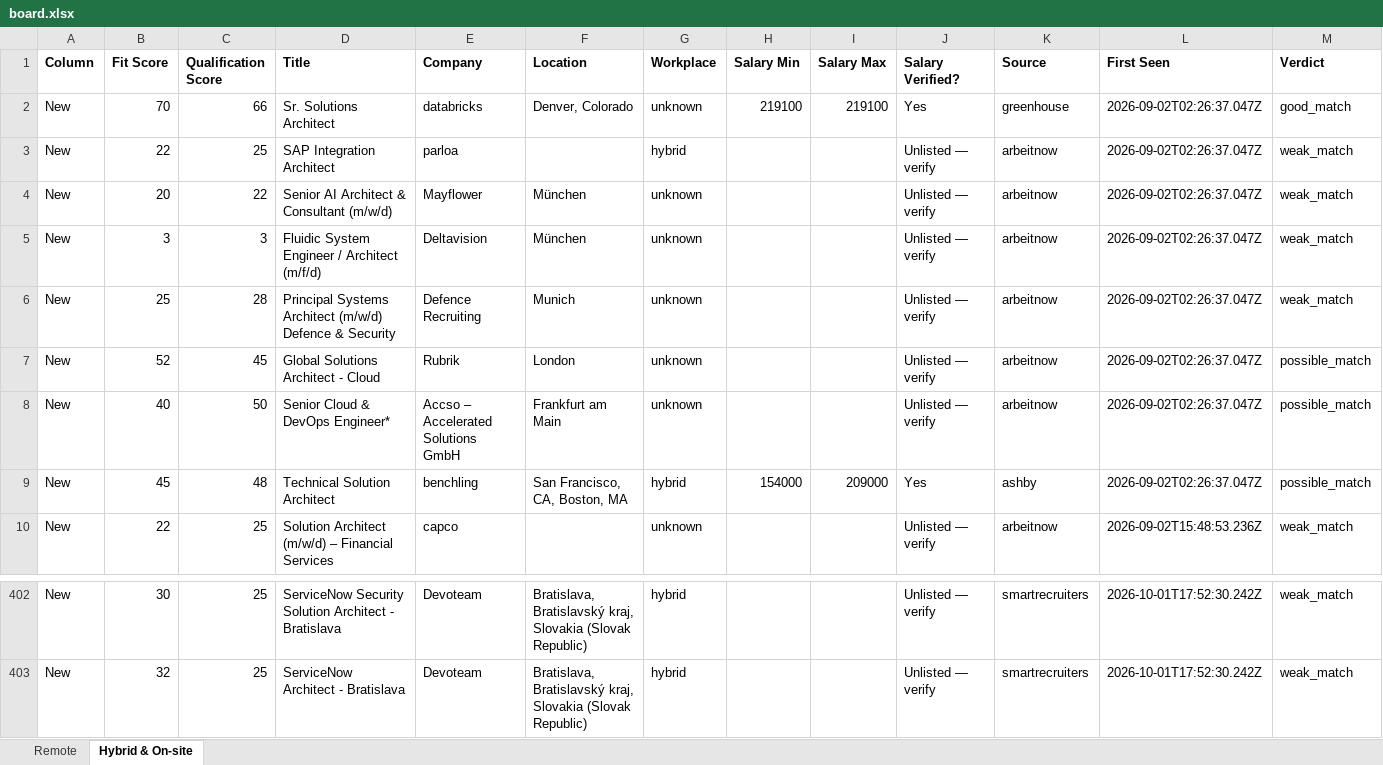
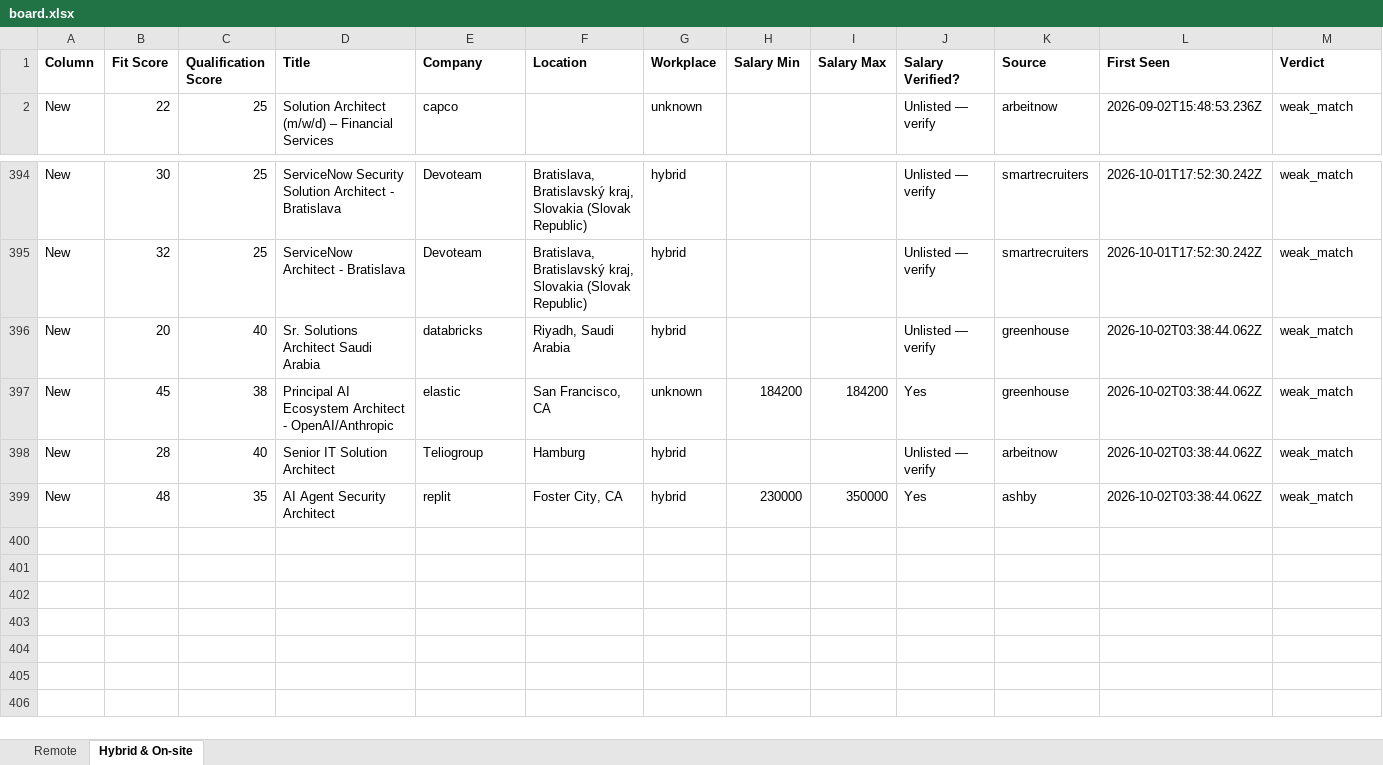
Before and after one commit to naijadamus/goodfela.com, an Excel workbook: hunt/board.xlsx, sheet Hybrid & On-site, drawn as a sheet; only a part is shown, gaps mark what is left out; values as stored, in another font and other column widths than the file's, no borders; removed rows and columns are numbered as before the commit, all else as after; rows hold the shown columns only; the diff names each change by its address in the sheet, - before the commit and + after, or states it on an @@ line.

```diff
--- a/hunt/board.xlsx (sheet Hybrid & On-site)
+++ b/hunt/board.xlsx (sheet Hybrid & On-site)
-row 2: New | 70 | 66 | Sr. Solutions Architect | databricks | Denver, Colorado | unknown | 219100 | 219100 | Yes | greenhouse | 2026-09-02T02:26:37.047Z | good_match
-row 3: New | 22 | 25 | SAP Integration Architect | parloa |  | hybrid |  |  | Unlisted — verify | arbeitnow | 2026-09-02T02:26:37.047Z | weak_match
-row 4: New | 20 | 22 | Senior AI Architect & Consultant (m/w/d) | Mayflower | München | unknown |  |  | Unlisted — verify | arbeitnow | 2026-09-02T02:26:37.047Z | weak_match
-row 5: New | 3 | 3 | Fluidic System Engineer / Architect (m/f/d) | Deltavision | München | unknown |  |  | Unlisted — verify | arbeitnow | 2026-09-02T02:26:37.047Z | weak_match
-row 6: New | 25 | 28 | Principal Systems Architect (m/w/d) Defence & Security | Defence Recruiting | Munich | unknown |  |  | Unlisted — verify | arbeitnow | 2026-09-02T02:26:37.047Z | weak_match
-row 7: New | 52 | 45 | Global Solutions Architect - Cloud | Rubrik | London | unknown |  |  | Unlisted — verify | arbeitnow | 2026-09-02T02:26:37.047Z | possible_match
-row 8: New | 40 | 50 | Senior Cloud & DevOps Engineer* | Accso – Accelerated Solutions GmbH | Frankfurt am Main | unknown |  |  | Unlisted — verify | arbeitnow | 2026-09-02T02:26:37.047Z | possible_match
-row 9: New | 45 | 48 | Technical Solution Architect | benchling | San Francisco, CA, Boston, MA | hybrid | 154000 | 209000 | Yes | ashby | 2026-09-02T02:26:37.047Z | possible_match
+row 396: New | 20 | 40 | Sr. Solutions Architect Saudi Arabia | databricks | Riyadh, Saudi Arabia | hybrid |  |  | Unlisted — verify | greenhouse | 2026-10-02T03:38:44.062Z | weak_match
+row 397: New | 45 | 38 | Principal AI Ecosystem Architect - OpenAI/Anthropic | elastic | San Francisco, CA | unknown | 184200 | 184200 | Yes | greenhouse | 2026-10-02T03:38:44.062Z | weak_match
+row 398: New | 28 | 40 | Senior IT Solution Architect | Teliogroup | Hamburg | hybrid |  |  | Unlisted — verify | arbeitnow | 2026-10-02T03:38:44.062Z | weak_match
+row 399: New | 48 | 35 | AI Agent Security Architect | replit | Foster City, CA | hybrid | 230000 | 350000 | Yes | ashby | 2026-10-02T03:38:44.062Z | weak_match
```
Also changed, not shown: sheet Remote, 1 other file.
